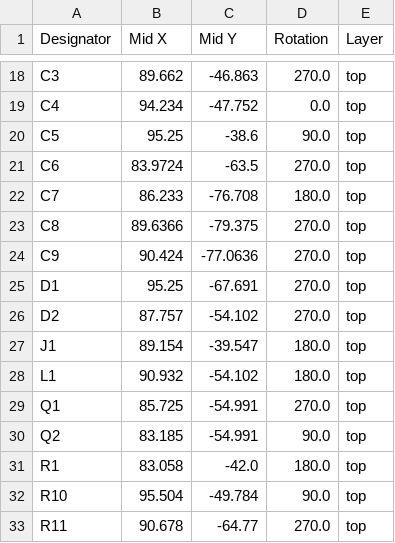
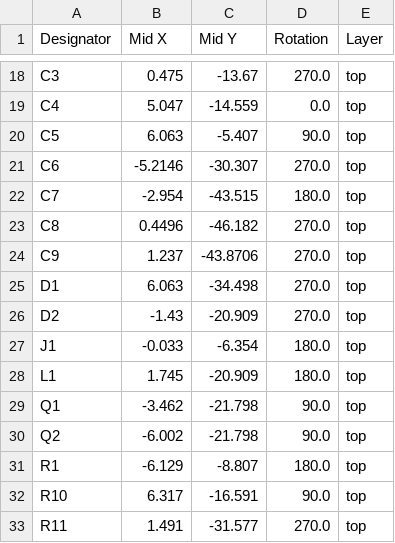
Before and after one commit to CentyLab/PicoPD_Pro, a CSV file: Hardware/positions.csv, drawn as a sheet; only a part is shown, gaps mark what is left out; the diff covers the shown part only; the diff names each change by its address in the sheet, - before the commit and + after, or states it on an @@ line.

```diff
--- a/Hardware/positions.csv
+++ b/Hardware/positions.csv
-B18 (Mid X): 89.662
+B18 (Mid X): 0.475
-C18 (Mid Y): -46.863
+C18 (Mid Y): -13.67
-B19 (Mid X): 94.234
+B19 (Mid X): 5.047
-C19 (Mid Y): -47.752
+C19 (Mid Y): -14.559
-B20 (Mid X): 95.25
+B20 (Mid X): 6.063
-C20 (Mid Y): -38.6
+C20 (Mid Y): -5.407
-B21 (Mid X): 83.9724
+B21 (Mid X): -5.2146
-C21 (Mid Y): -63.5
+C21 (Mid Y): -30.307
-B22 (Mid X): 86.233
+B22 (Mid X): -2.954
-C22 (Mid Y): -76.708
+C22 (Mid Y): -43.515
-B23 (Mid X): 89.6366
+B23 (Mid X): 0.4496
-C23 (Mid Y): -79.375
+C23 (Mid Y): -46.182
-B24 (Mid X): 90.424
+B24 (Mid X): 1.237
-C24 (Mid Y): -77.0636
+C24 (Mid Y): -43.8706
-B25 (Mid X): 95.25
+B25 (Mid X): 6.063
-C25 (Mid Y): -67.691
+C25 (Mid Y): -34.498
-B26 (Mid X): 87.757
+B26 (Mid X): -1.43
-C26 (Mid Y): -54.102
+C26 (Mid Y): -20.909
-B27 (Mid X): 89.154
+B27 (Mid X): -0.033
-C27 (Mid Y): -39.547
+C27 (Mid Y): -6.354
-B28 (Mid X): 90.932
+B28 (Mid X): 1.745
-C28 (Mid Y): -54.102
+C28 (Mid Y): -20.909
-B29 (Mid X): 85.725
+B29 (Mid X): -3.462
-C29:C30 (Mid Y): -54.991
+C29:C30 (Mid Y): -21.798
-D29 (Rotation): 270.0
+D29 (Rotation): 90.0
-B30 (Mid X): 83.185
+B30 (Mid X): -6.002
-B31 (Mid X): 83.058
+B31 (Mid X): -6.129
-C31 (Mid Y): -42.0
+C31 (Mid Y): -8.807
-B32 (Mid X): 95.504
+B32 (Mid X): 6.317
-C32 (Mid Y): -49.784
+C32 (Mid Y): -16.591
-B33 (Mid X): 90.678
+B33 (Mid X): 1.491
-C33 (Mid Y): -64.77
+C33 (Mid Y): -31.577
```
Also changed, not shown: 91 edited cells elsewhere in this file, Hardware/bom.csv, 3 other files.
